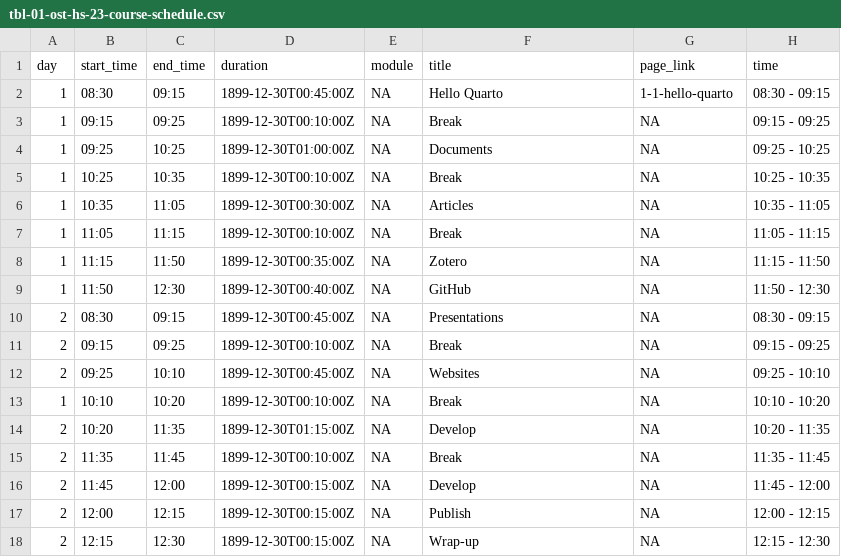
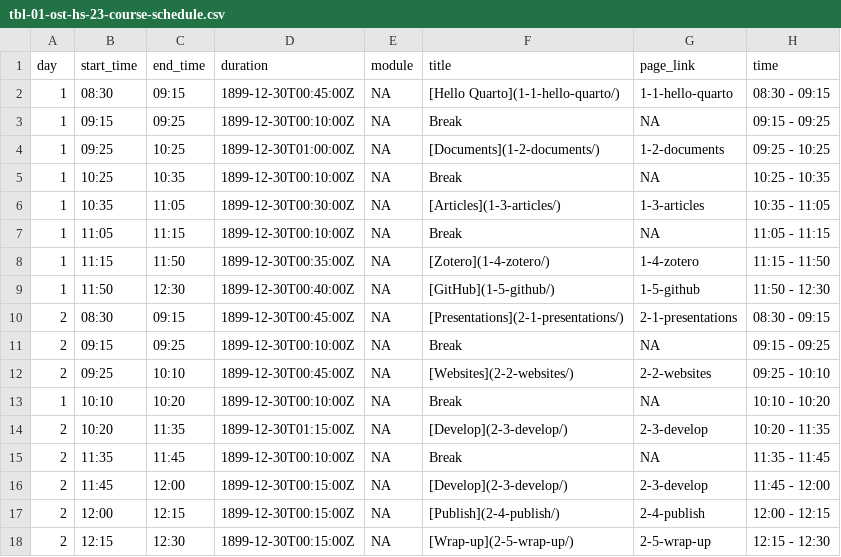
Before and after one commit to quarto-rdmss-25/website, a CSV file: data/tbl-01-ost-hs-23-course-schedule.csv, drawn as a sheet.

```diff
--- a/data/tbl-01-ost-hs-23-course-schedule.csv
+++ b/data/tbl-01-ost-hs-23-course-schedule.csv
@@ -1,18 +1,18 @@
 day,start_time,end_time,duration,module,title,page_link,time
-1,08:30,09:15,1899-12-30T00:45:00Z,NA,Hello Quarto,1-1-hello-quarto,08:30 - 09:15
+1,08:30,09:15,1899-12-30T00:45:00Z,NA,[Hello Quarto](1-1-hello-quarto/),1-1-hello-quarto,08:30 - 09:15
 1,09:15,09:25,1899-12-30T00:10:00Z,NA,Break,NA,09:15 - 09:25
-1,09:25,10:25,1899-12-30T01:00:00Z,NA,Documents,NA,09:25 - 10:25
+1,09:25,10:25,1899-12-30T01:00:00Z,NA,[Documents](1-2-documents/),1-2-documents,09:25 - 10:25
 1,10:25,10:35,1899-12-30T00:10:00Z,NA,Break,NA,10:25 - 10:35
-1,10:35,11:05,1899-12-30T00:30:00Z,NA,Articles,NA,10:35 - 11:05
+1,10:35,11:05,1899-12-30T00:30:00Z,NA,[Articles](1-3-articles/),1-3-articles,10:35 - 11:05
 1,11:05,11:15,1899-12-30T00:10:00Z,NA,Break,NA,11:05 - 11:15
-1,11:15,11:50,1899-12-30T00:35:00Z,NA,Zotero,NA,11:15 - 11:50
-1,11:50,12:30,1899-12-30T00:40:00Z,NA,GitHub,NA,11:50 - 12:30
-2,08:30,09:15,1899-12-30T00:45:00Z,NA,Presentations,NA,08:30 - 09:15
+1,11:15,11:50,1899-12-30T00:35:00Z,NA,[Zotero](1-4-zotero/),1-4-zotero,11:15 - 11:50
+1,11:50,12:30,1899-12-30T00:40:00Z,NA,[GitHub](1-5-github/),1-5-github,11:50 - 12:30
+2,08:30,09:15,1899-12-30T00:45:00Z,NA,[Presentations](2-1-presentations/),2-1-presentations,08:30 - 09:15
 2,09:15,09:25,1899-12-30T00:10:00Z,NA,Break,NA,09:15 - 09:25
-2,09:25,10:10,1899-12-30T00:45:00Z,NA,Websites,NA,09:25 - 10:10
+2,09:25,10:10,1899-12-30T00:45:00Z,NA,[Websites](2-2-websites/),2-2-websites,09:25 - 10:10
 1,10:10,10:20,1899-12-30T00:10:00Z,NA,Break,NA,10:10 - 10:20
-2,10:20,11:35,1899-12-30T01:15:00Z,NA,Develop,NA,10:20 - 11:35
+2,10:20,11:35,1899-12-30T01:15:00Z,NA,[Develop](2-3-develop/),2-3-develop,10:20 - 11:35
 2,11:35,11:45,1899-12-30T00:10:00Z,NA,Break,NA,11:35 - 11:45
-2,11:45,12:00,1899-12-30T00:15:00Z,NA,Develop,NA,11:45 - 12:00
-2,12:00,12:15,1899-12-30T00:15:00Z,NA,Publish,NA,12:00 - 12:15
-2,12:15,12:30,1899-12-30T00:15:00Z,NA,Wrap-up,NA,12:15 - 12:30
+2,11:45,12:00,1899-12-30T00:15:00Z,NA,[Develop](2-3-develop/),2-3-develop,11:45 - 12:00
+2,12:00,12:15,1899-12-30T00:15:00Z,NA,[Publish](2-4-publish/),2-4-publish,12:00 - 12:15
+2,12:15,12:30,1899-12-30T00:15:00Z,NA,[Wrap-up](2-5-wrap-up/),2-5-wrap-up,12:15 - 12:30
```
Also changed, not shown: 8 other files.
